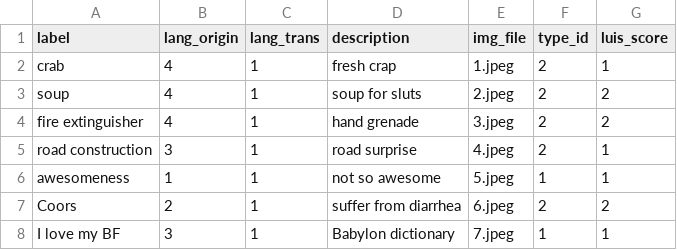
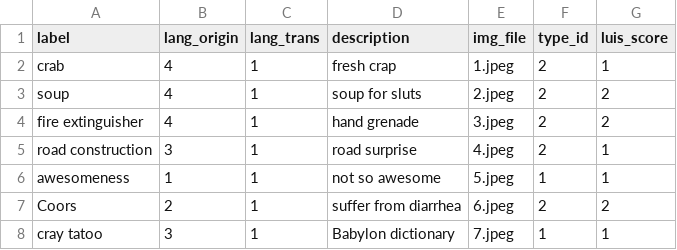
Before and after one commit to lostintranslation-lit/lit.dev, a CSV file: database/ExcelDatabase.csv, drawn as a sheet.

```diff
--- a/database/ExcelDatabase.csv
+++ b/database/ExcelDatabase.csv
@@ -7,2 +7,2 @@ awesomeness,1,1,not so awesome,5.jpeg,1,1
 Coors,2,1,suffer from diarrhea ,6.jpeg,2,2
-I love my BF,3,1,Babylon dictionary,7.jpeg,1,1
+cray tatoo,3,1,Babylon dictionary,7.jpeg,1,1
```
Also changed, not shown: 4 other files.
